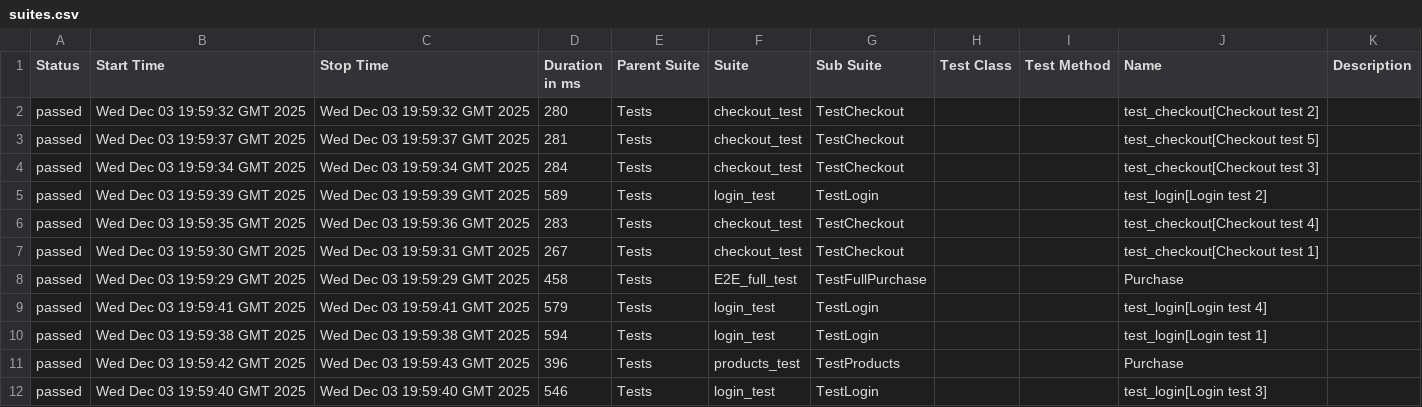
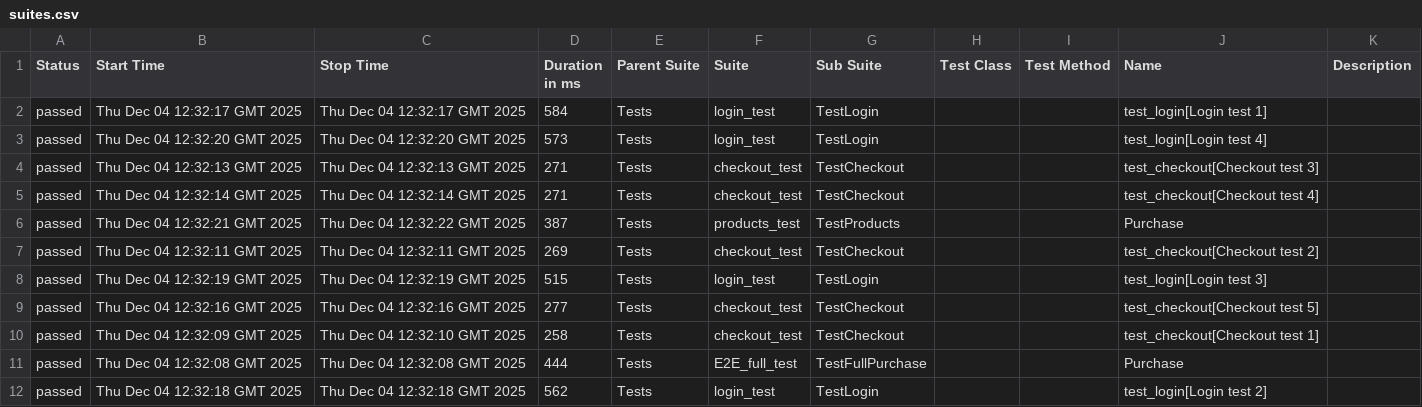
Before and after one commit to OleksandrSava/Selenium-UI-tests, a CSV file: data/suites.csv, drawn as a sheet.

```diff
--- a/data/suites.csv
+++ b/data/suites.csv
@@ -1,12 +1,12 @@
 "Status","Start Time","Stop Time","Duration in ms","Parent Suite","Suite","Sub Suite","Test Class","Test Method","Name","Description"
-"passed","Wed Dec 03 19:59:32 GMT 2025","Wed Dec 03 19:59:32 GMT 2025","280","Tests","checkout_test","TestCheckout","","","test_checkout[Checkout test 2]",""
-"passed","Wed Dec 03 19:59:37 GMT 2025","Wed Dec 03 19:59:37 GMT 2025","281","Tests","checkout_test","TestCheckout","","","test_checkout[Checkout test 5]",""
-"passed","Wed Dec 03 19:59:34 GMT 2025","Wed Dec 03 19:59:34 GMT 2025","284","Tests","checkout_test","TestCheckout","","","test_checkout[Checkout test 3]",""
-"passed","Wed Dec 03 19:59:39 GMT 2025","Wed Dec 03 19:59:39 GMT 2025","589","Tests","login_test","TestLogin","","","test_login[Login test 2]",""
-"passed","Wed Dec 03 19:59:35 GMT 2025","Wed Dec 03 19:59:36 GMT 2025","283","Tests","checkout_test","TestCheckout","","","test_checkout[Checkout test 4]",""
-"passed","Wed Dec 03 19:59:30 GMT 2025","Wed Dec 03 19:59:31 GMT 2025","267","Tests","checkout_test","TestCheckout","","","test_checkout[Checkout test 1]",""
-"passed","Wed Dec 03 19:59:29 GMT 2025","Wed Dec 03 19:59:29 GMT 2025","458","Tests","E2E_full_test","TestFullPurchase","","","Purchase",""
-"passed","Wed Dec 03 19:59:41 GMT 2025","Wed Dec 03 19:59:41 GMT 2025","579","Tests","login_test","TestLogin","","","test_login[Login test 4]",""
-"passed","Wed Dec 03 19:59:38 GMT 2025","Wed Dec 03 19:59:38 GMT 2025","594","Tests","login_test","TestLogin","","","test_login[Login test 1]",""
-"passed","Wed Dec 03 19:59:42 GMT 2025","Wed Dec 03 19:59:43 GMT 2025","396","Tests","products_test","TestProducts","","","Purchase",""
-"passed","Wed Dec 03 19:59:40 GMT 2025","Wed Dec 03 19:59:40 GMT 2025","546","Tests","login_test","TestLogin","","","test_login[Login test 3]",""
+"passed","Thu Dec 04 12:32:17 GMT 2025","Thu Dec 04 12:32:17 GMT 2025","584","Tests","login_test","TestLogin","","","test_login[Login test 1]",""
+"passed","Thu Dec 04 12:32:20 GMT 2025","Thu Dec 04 12:32:20 GMT 2025","573","Tests","login_test","TestLogin","","","test_login[Login test 4]",""
+"passed","Thu Dec 04 12:32:13 GMT 2025","Thu Dec 04 12:32:13 GMT 2025","271","Tests","checkout_test","TestCheckout","","","test_checkout[Checkout test 3]",""
+"passed","Thu Dec 04 12:32:14 GMT 2025","Thu Dec 04 12:32:14 GMT 2025","271","Tests","checkout_test","TestCheckout","","","test_checkout[Checkout test 4]",""
+"passed","Thu Dec 04 12:32:21 GMT 2025","Thu Dec 04 12:32:22 GMT 2025","387","Tests","products_test","TestProducts","","","Purchase",""
+"passed","Thu Dec 04 12:32:11 GMT 2025","Thu Dec 04 12:32:11 GMT 2025","269","Tests","checkout_test","TestCheckout","","","test_checkout[Checkout test 2]",""
+"passed","Thu Dec 04 12:32:19 GMT 2025","Thu Dec 04 12:32:19 GMT 2025","515","Tests","login_test","TestLogin","","","test_login[Login test 3]",""
+"passed","Thu Dec 04 12:32:16 GMT 2025","Thu Dec 04 12:32:16 GMT 2025","277","Tests","checkout_test","TestCheckout","","","test_checkout[Checkout test 5]",""
+"passed","Thu Dec 04 12:32:09 GMT 2025","Thu Dec 04 12:32:10 GMT 2025","258","Tests","checkout_test","TestCheckout","","","test_checkout[Checkout test 1]",""
+"passed","Thu Dec 04 12:32:08 GMT 2025","Thu Dec 04 12:32:08 GMT 2025","444","Tests","E2E_full_test","TestFullPurchase","","","Purchase",""
+"passed","Thu Dec 04 12:32:18 GMT 2025","Thu Dec 04 12:32:18 GMT 2025","562","Tests","login_test","TestLogin","","","test_login[Login test 2]",""
```
Also changed, not shown: data/behaviors.csv, 49 other files.
